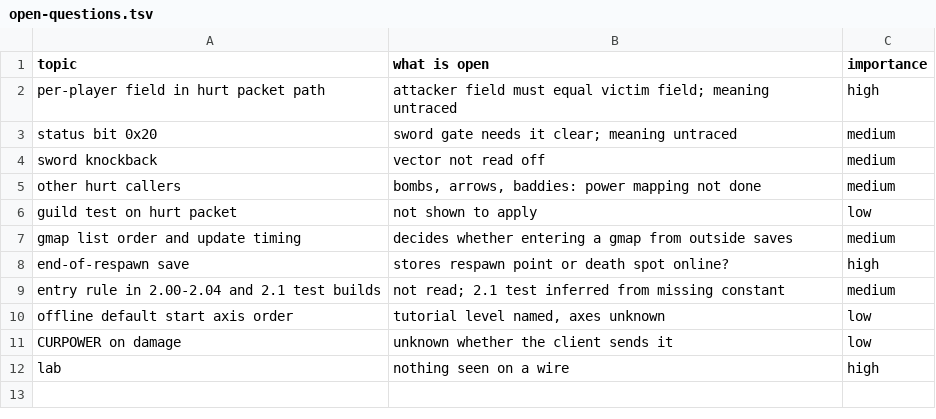
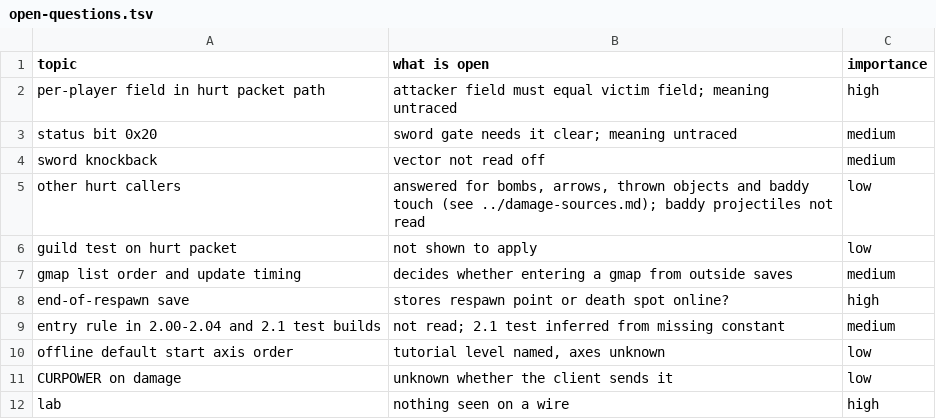
Before and after one commit to squirelworks/Graal_analysis, a TSV file: client-internals/decomp-findings-2026-10-24-d/open-questions.tsv, drawn as a sheet.

```diff
--- a/client-internals/decomp-findings-2026-10-24-d/open-questions.tsv
+++ b/client-internals/decomp-findings-2026-10-24-d/open-questions.tsv
@@ -4,3 +4,3 @@ status bit 0x20	sword gate needs it clear; meaning untraced	medium
 sword knockback	vector not read off	medium
-other hurt callers	bombs, arrows, baddies: power mapping not done	medium
+other hurt callers	answered for bombs, arrows, thrown objects and baddy touch (see ../damage-sources.md); baddy projectiles not read	low
 guild test on hurt packet	not shown to apply	low
```
Also changed, not shown: client-internals/decomp-findings-2026-10-24-d/damage-rules.tsv, 2 other files.
